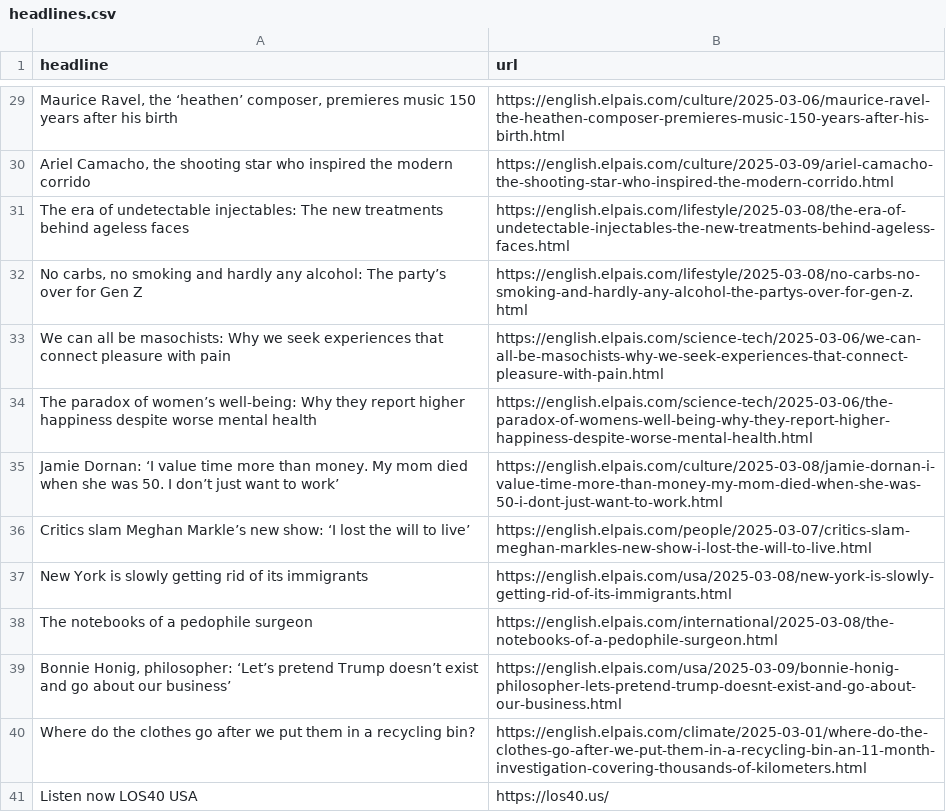
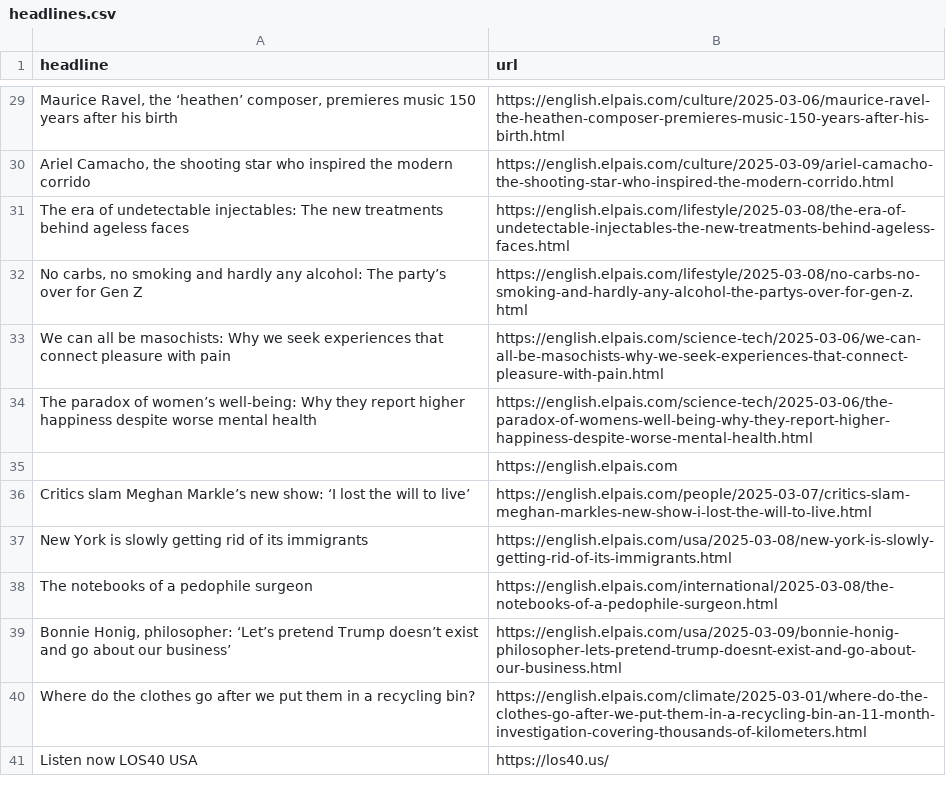
Before and after one commit to dafnikaravola/soma-s-autoscrapper, a CSV file: headlines.csv, drawn as a sheet; only a part is shown, gaps mark what is left out.

```diff
--- a/headlines.csv
+++ b/headlines.csv
@@ -34,3 +34,3 @@ We can all be masochists: Why we seek experiences that connect pleasure with pai
 The paradox of women’s well-being: Why they report higher happiness despite worse mental health,https://english.elpais.com/science-tech/2025-03-06/the-paradox-of-womens-well-being-why-they-report-higher-happiness-despite-worse-mental-health.html
-Jamie Dornan: ‘I value time more than money. My mom died when she was 50. I don’t just want to work’,https://english.elpais.com/culture/2025-03-08/jamie-dornan-i-value-time-more-than-money-my-mom-died-when-she-was-50-i-dont-just-want-to-work.html
+,https://english.elpais.com
 Critics slam Meghan Markle’s new show: ‘I lost the will to live’ ,https://english.elpais.com/people/2025-03-07/critics-slam-meghan-markles-new-show-i-lost-the-will-to-live.html
```
